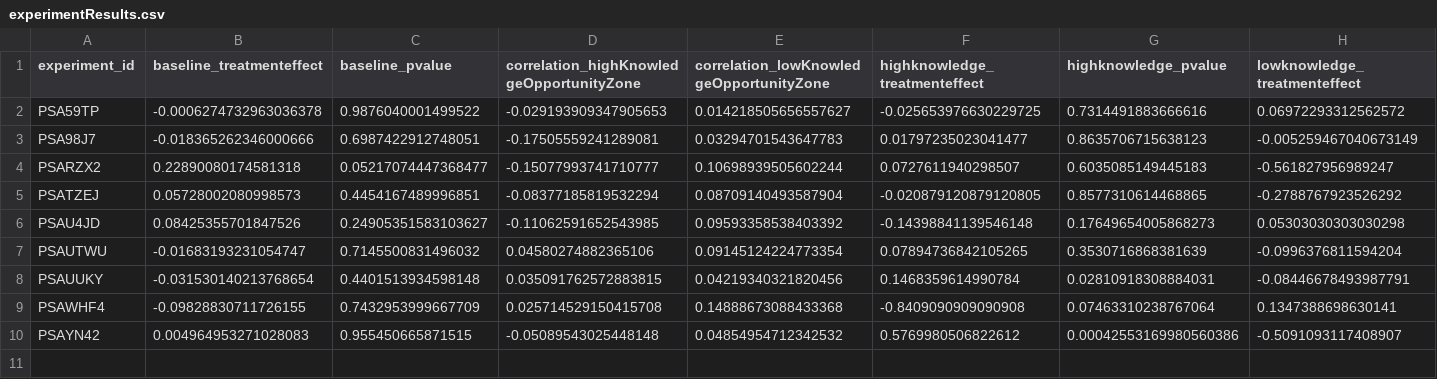
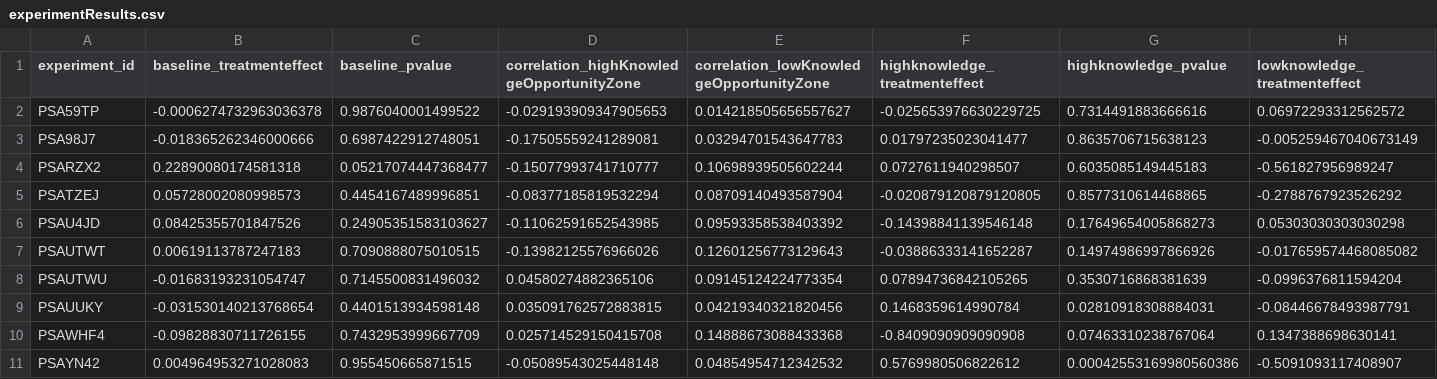
Before and after one commit to sirutBuasai/e-learning-choice-vs-no-choice, a CSV file: experimentResults.csv, drawn as a sheet; only a part is shown; rows hold the shown columns only; the diff names each change by its address in the sheet, - before the commit and + after, or states it on an @@ line.

Commit message:
Added BH procedure to results and removed unused dataset.

```diff
--- a/experimentResults.csv
+++ b/experimentResults.csv
+row 7: PSAUTWT | 0.00619113787247183 | 0.7090888075010515 | -0.13982125576966026 | 0.12601256773129643 | -0.03886333141652287 | 0.14974986997866926 | -0.017659574468085082
```
Also changed, not shown: 6 other files.
